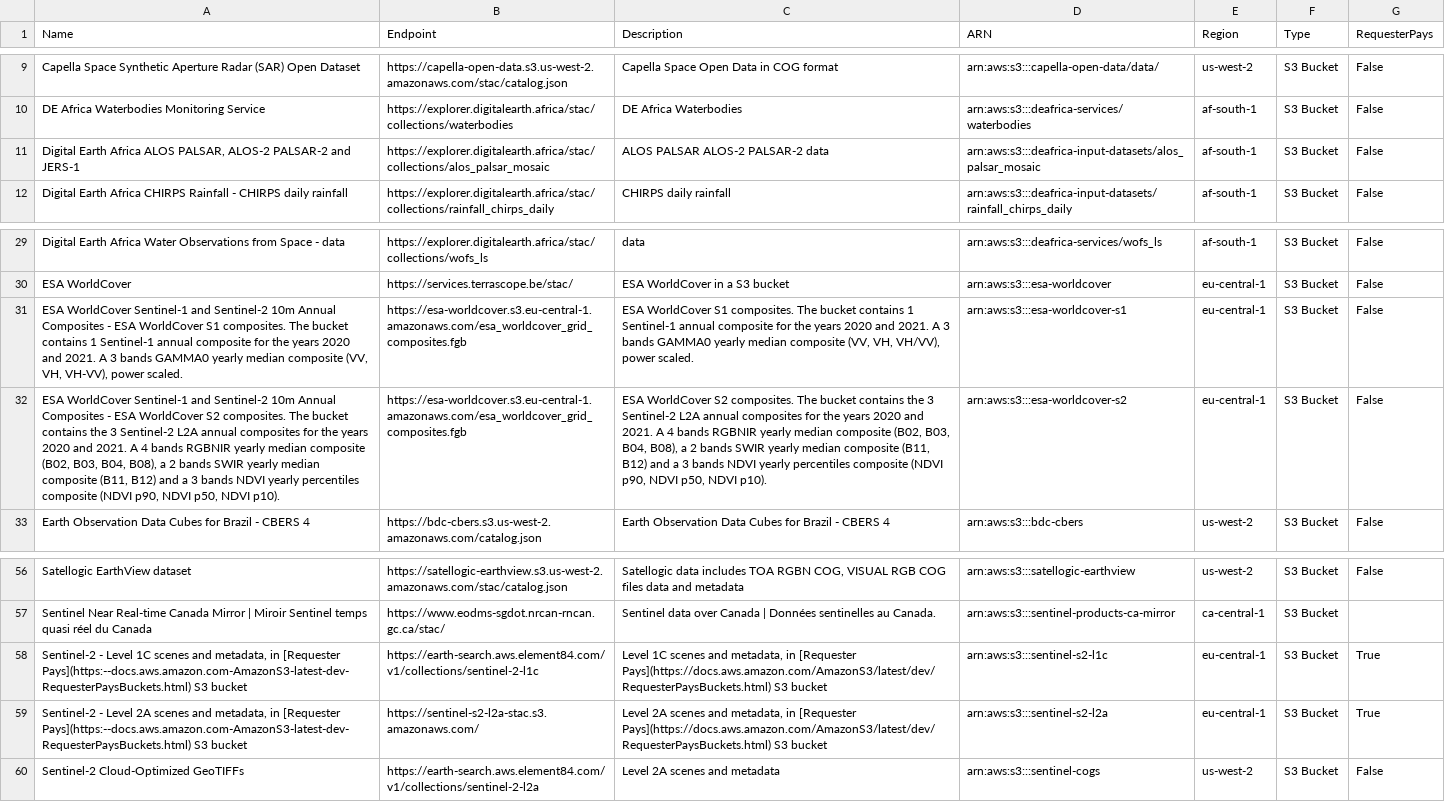
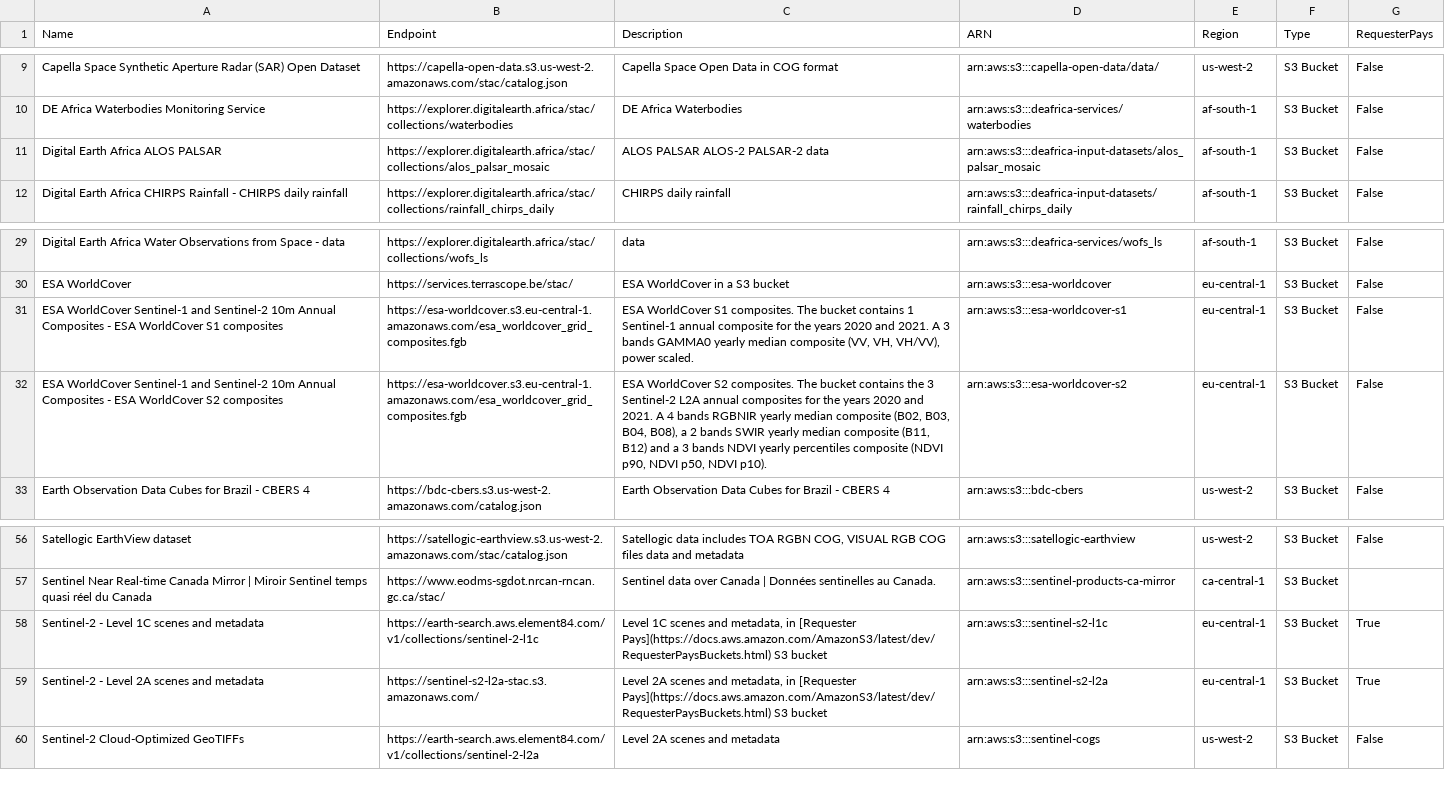
Before and after one commit to opengeos/aws-open-data-stac, a TSV file: aws_stac_catalogs.tsv, drawn as a sheet; only a part is shown, gaps mark what is left out; the diff names each change by its address in the sheet, - before the commit and + after, or states it on an @@ line.

Commit message:
Shorten dataset names

```diff
--- a/aws_stac_catalogs.tsv
+++ b/aws_stac_catalogs.tsv
-A11 (Name): …Africa ALOS PALSAR, ALOS-2 PALSAR-2 and JERS-1
+A11 (Name): …Africa ALOS PALSAR
-A31 (Name): …WorldCover S1 composites. The bucket contains 1 Sentinel-1 annual composite for the years 2020 and 2021. A 3 bands GAMMA0 yearly median composite (VV, VH, VH-VV), power scaled.
+A31 (Name): …WorldCover S1 composites
-A32 (Name): …WorldCover S2 composites. The bucket contains the 3 Sentinel-2 L2A annual composites for the years 2020 and 2021. A 4 bands RGBNIR yearly median composite (B02, B03, B04, B08), a 2 bands SWIR yearly median composite (B11, B12) and a 3 bands NDVI yearly percentiles composite (NDVI p90, NDVI p50, NDVI p10).
+A32 (Name): …WorldCover S2 composites
-A58 (Name): …scenes and metadata, in [Requester Pays](https:--docs.aws.amazon.com-AmazonS3-latest-dev-RequesterPaysBuckets.html) S3 bucket
+A58 (Name): …scenes and metadata
-A59 (Name): …scenes and metadata, in [Requester Pays](https:--docs.aws.amazon.com-AmazonS3-latest-dev-RequesterPaysBuckets.html) S3 bucket
+A59 (Name): …scenes and metadata
```
Also changed, not shown: 2 other files.
